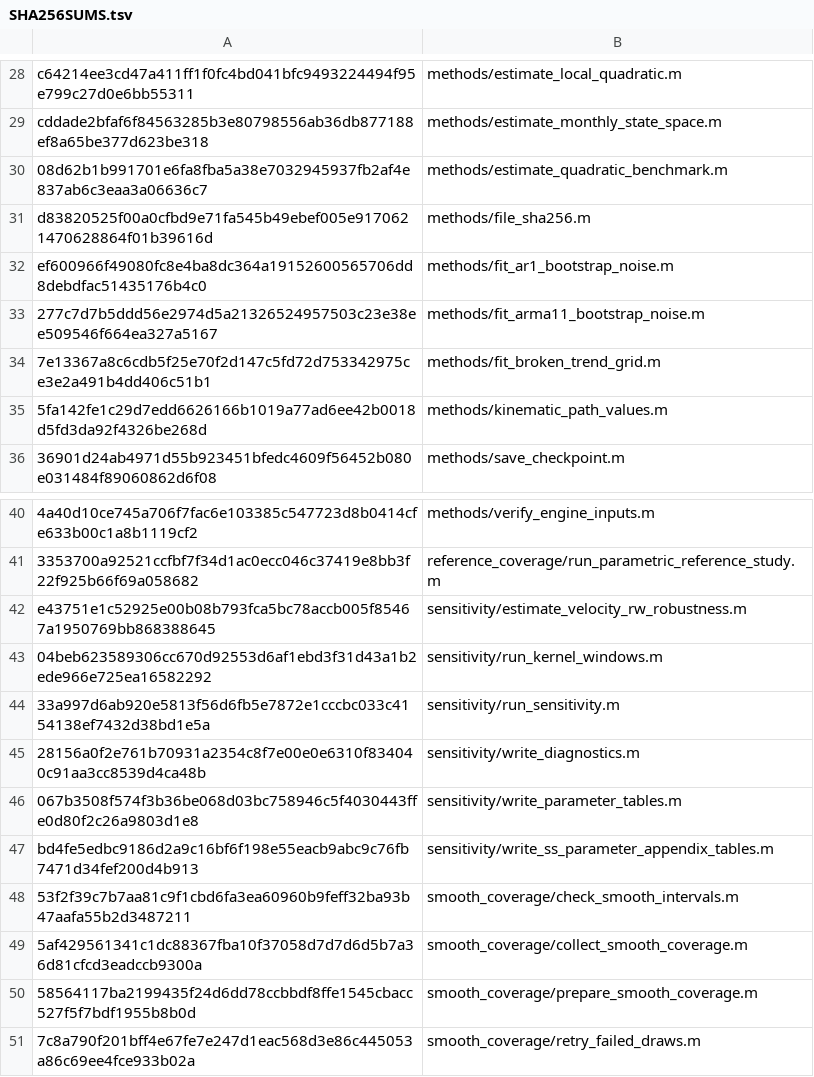
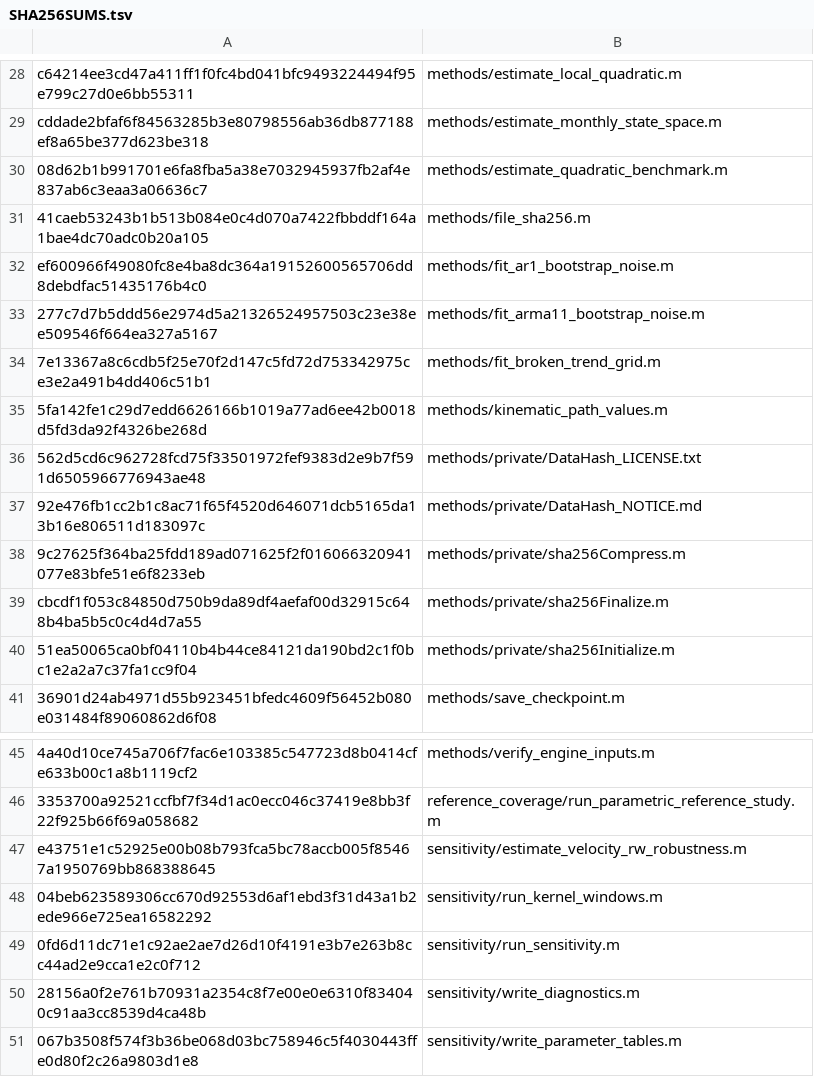
Before and after one commit to mbennedsen/kinematics, a TSV file: replication/engines/SHA256SUMS.tsv, drawn as a sheet; only a part is shown, gaps mark what is left out; the shorter side is filled out with more unchanged rows.

```diff
--- a/replication/engines/SHA256SUMS.tsv
+++ b/replication/engines/SHA256SUMS.tsv
@@ -30,3 +30,3 @@ cddade2bfaf6f84563285b3e80798556ab36db877188ef8a65be377d623be318	methods/estimat
 08d62b1b991701e6fa8fba5a38e7032945937fb2af4e837ab6c3eaa3a06636c7	methods/estimate_quadratic_benchmark.m
-d83820525f00a0cfbd9e71fa545b49ebef005e9170621470628864f01b39616d	methods/file_sha256.m
+41caeb53243b1b513b084e0c4d070a7422fbbddf164a1bae4dc70adc0b20a105	methods/file_sha256.m
 ef600966f49080fc8e4ba8dc364a19152600565706dd8debdfac51435176b4c0	methods/fit_ar1_bootstrap_noise.m
@@ -35,2 +35,7 @@ ef600966f49080fc8e4ba8dc364a19152600565706dd8debdfac51435176b4c0	methods/fit_ar1
 5fa142fe1c29d7edd6626166b1019a77ad6ee42b0018d5fd3da92f4326be268d	methods/kinematic_path_values.m
+562d5cd6c962728fcd75f33501972fef9383d2e9b7f591d6505966776943ae48	methods/private/DataHash_LICENSE.txt
+92e476fb1cc2b1c8ac71f65f4520d646071dcb5165da13b16e806511d183097c	methods/private/DataHash_NOTICE.md
+9c27625f364ba25fdd189ad071625f2f016066320941077e83bfe51e6f8233eb	methods/private/sha256Compress.m
+cbcdf1f053c84850d750b9da89df4aefaf00d32915c648b4ba5b5c0c4d4d7a55	methods/private/sha256Finalize.m
+51ea50065ca0bf04110b4b44ce84121da190bd2c1f0bc1e2a2a7c37fa1cc9f04	methods/private/sha256Initialize.m
 36901d24ab4971d55b923451bfedc4609f56452b080e031484f89060862d6f08	methods/save_checkpoint.m
@@ -43,3 +48,3 @@ e43751e1c52925e00b08b793fca5bc78accb005f85467a1950769bb868388645	sensitivity/est
 04beb623589306cc670d92553d6af1ebd3f31d43a1b2ede966e725ea16582292	sensitivity/run_kernel_windows.m
-33a997d6ab920e5813f56d6fb5e7872e1cccbc033c4154138ef7432d38bd1e5a	sensitivity/run_sensitivity.m
+0fd6d11dc71e1c92ae2ae7d26d10f4191e3b7e263b8cc44ad2e9cca1e2c0f712	sensitivity/run_sensitivity.m
 28156a0f2e761b70931a2354c8f7e00e0e6310f834040c91aa3cc8539d4ca48b	sensitivity/write_diagnostics.m
```
Also changed, not shown: data/SNAPSHOT.csv, 19 other files.
